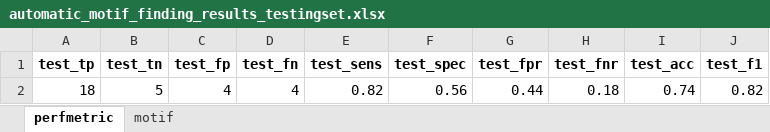
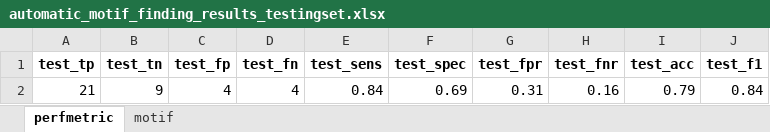
Before and after one commit to chienyulin/automatic-motif-finding-algorithm, an Excel workbook: automatic_motif_finding_results_testingset.xlsx, sheet perfmetric, drawn as a sheet; values as stored, in another font and other column widths than the file's, no borders; removed rows and columns are numbered as before the commit, all else as after; the diff names each change by its address in the sheet, - before the commit and + after, or states it on an @@ line.

```diff
--- a/automatic_motif_finding_results_testingset.xlsx (sheet perfmetric)
+++ b/automatic_motif_finding_results_testingset.xlsx (sheet perfmetric)
-row 2: 18 | 5 | 4 | 4 | 0.82 | 0.56 | 0.44 | 0.18 | 0.74 | 0.82
+row 2: 21 | 9 | 4 | 4 | 0.84 | 0.69 | 0.31 | 0.16 | 0.79 | 0.84
```
Also changed, not shown: sheet motif, automatic_motif_finding_results.xlsx, training_testing_sequence.xlsx.
